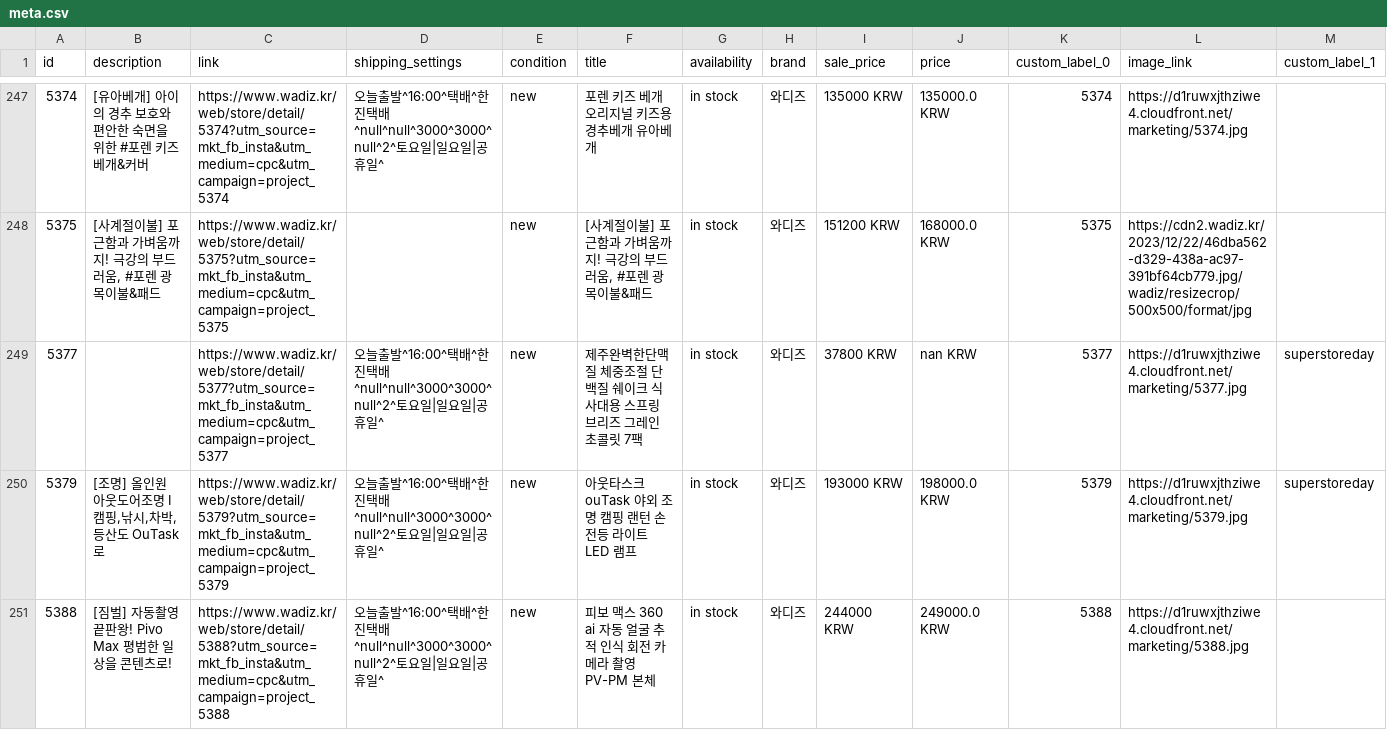
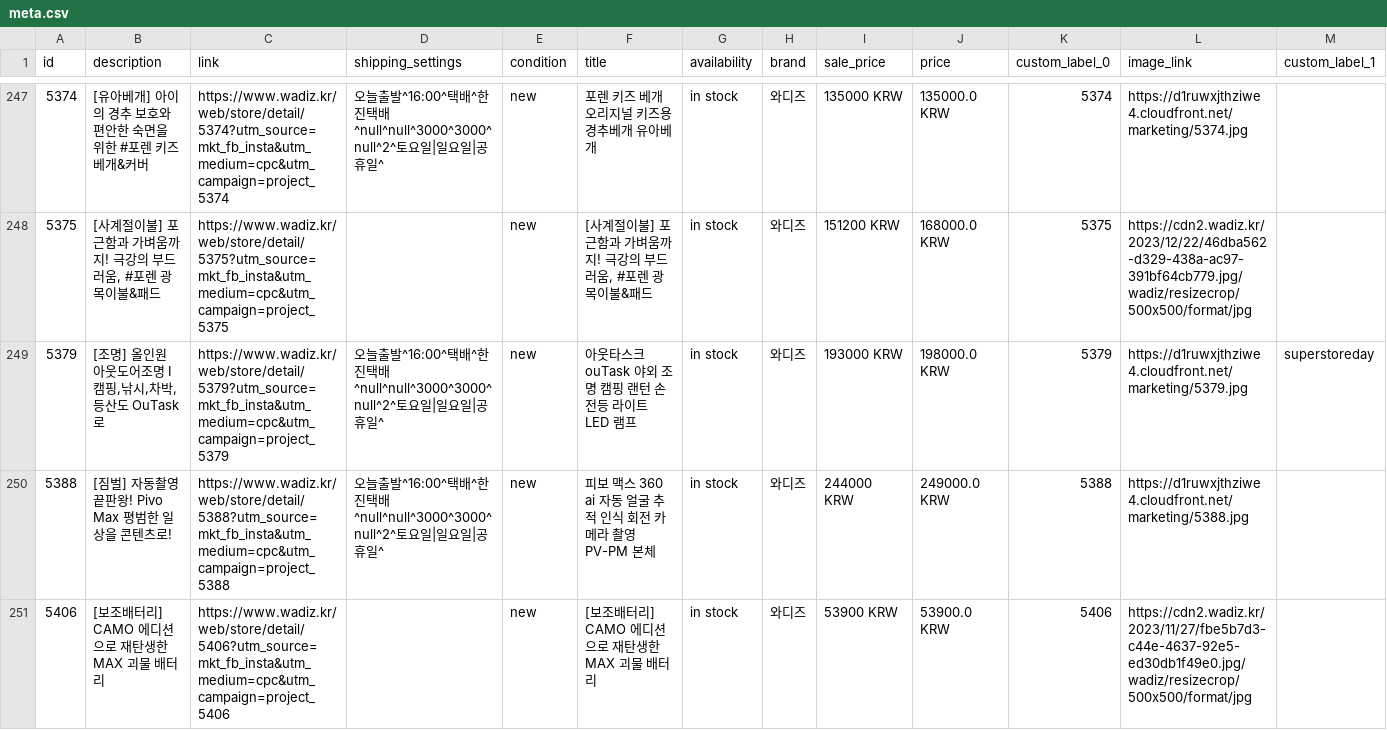
Before and after one commit to yongzzaang/EP, a CSV file: meta.csv, drawn as a sheet; only a part is shown, gaps mark what is left out; the shorter side is filled out with more unchanged rows; rows hold the shown columns only; the diff names each change by its address in the sheet, - before the commit and + after, or states it on an @@ line.

Commit message:
wadiz

```diff
--- a/meta.csv
+++ b/meta.csv
-row 249: 5377 |  | https://www.wadiz.kr/web/store/detail/5377?utm_source=mkt_fb_insta&utm_medium=cpc&utm_campaign=project_5377 | 오늘출발^16:00^택배^한진택배^null^null^3000^3000^null^2^토요일|일요일|공휴일^ | new | 제주완벽한단맥질 체중조절 단백질 쉐이크 식사대용 스프링 브리즈 그레인 초콜릿 7팩 | in stock | 와디즈 | 37800 KRW | nan KRW | 5377 | https://d1ruwxjthziwe4.cloudfront.net/marketing/5377.jpg | superstoreday
```
